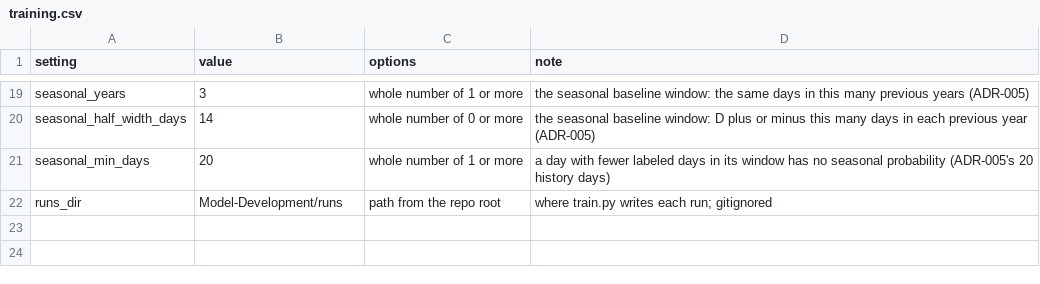
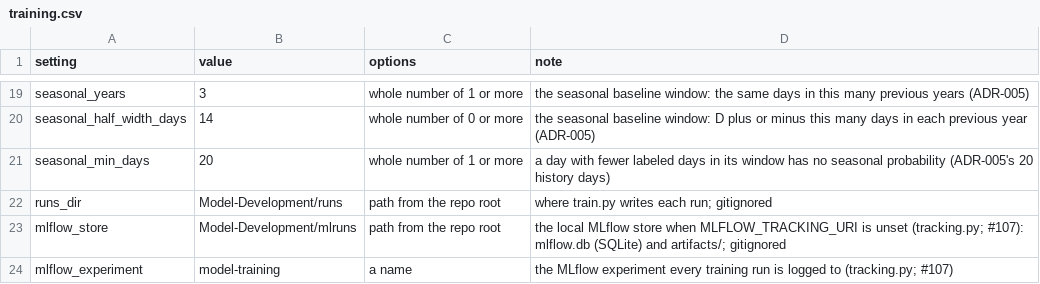
Before and after one commit to PritKalariya/boston-resilience-twin, a CSV file: Model-Development/config/training.csv, drawn as a sheet; only a part is shown, gaps mark what is left out; the diff names each change by its address in the sheet, - before the commit and + after, or states it on an @@ line.

Commit message:
Track every training run in MLflow: params, metrics, the thresholded model, features and costs (#107)

```diff
--- a/Model-Development/config/training.csv
+++ b/Model-Development/config/training.csv
+row 23: mlflow_store | Model-Development/mlruns | path from the repo root | the local MLflow store when MLFLOW_TRACKING_URI is unset (tracking.py; #107): mlflow.db (SQLite) and artifacts/; gitignored
+row 24: mlflow_experiment | model-training | a name | the MLflow experiment every training run is logged to (tracking.py; #107)
```
Also changed, not shown: 12 other files.
